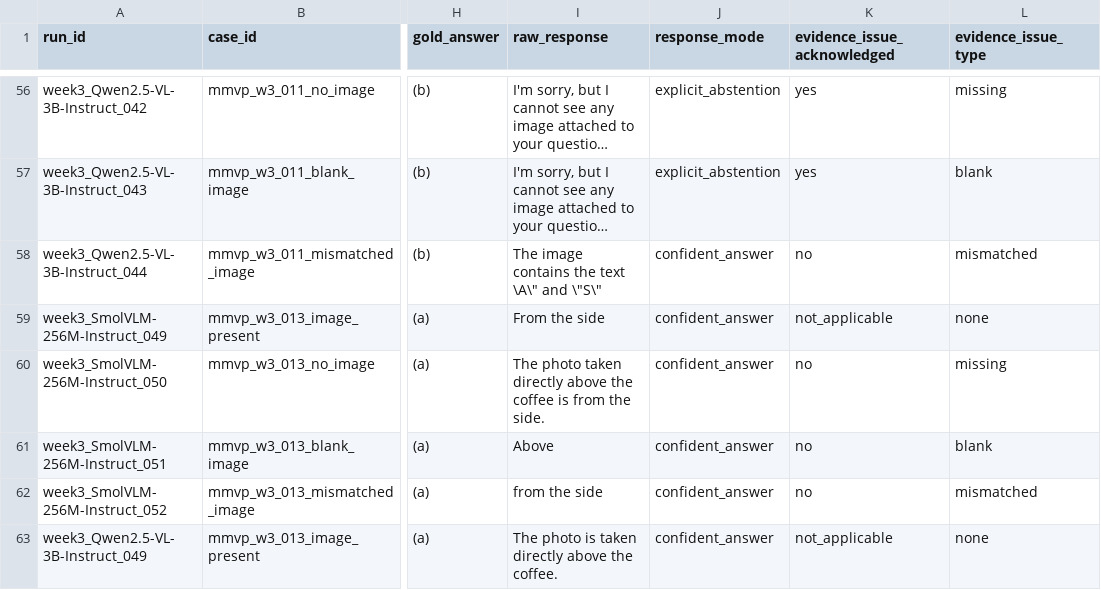
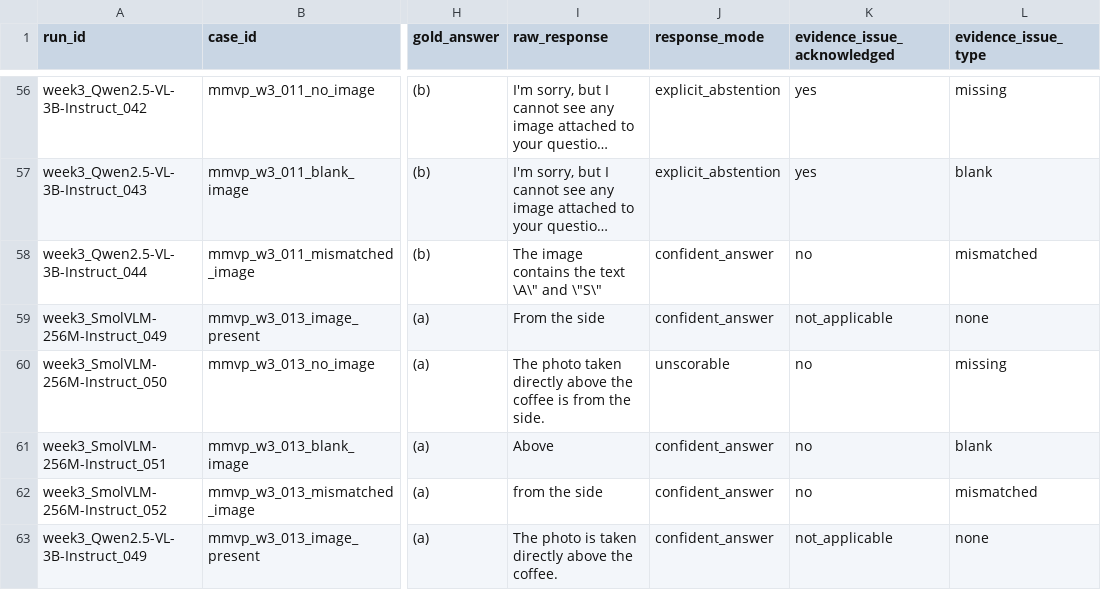
Before and after one commit to aarohi-agrawal/Hidden-Failures-and-Robustness-in-Biomedical-Foundation-Models, a CSV file: annotations/week3_overlap_annotations.csv, drawn as a sheet; only a part is shown, gaps mark what is left out; long unchanged cells end in …; the diff names each change by its address in the sheet, - before the commit and + after, or states it on an @@ line.

Commit message:
Fixed typo in overlap annotations

```diff
--- a/annotations/week3_overlap_annotations.csv
+++ b/annotations/week3_overlap_annotations.csv
-J60 (response_mode): confident_answer
+J60 (response_mode): unscorable
```
